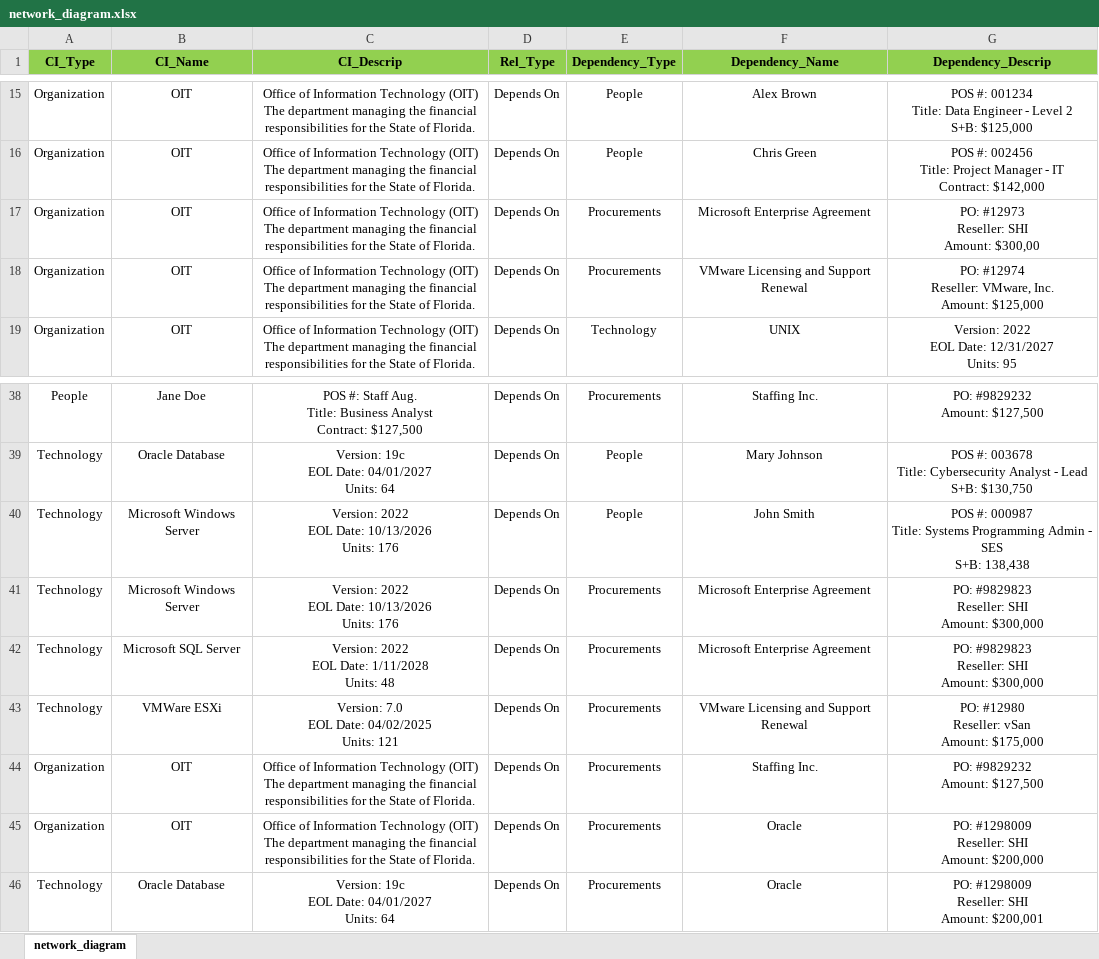
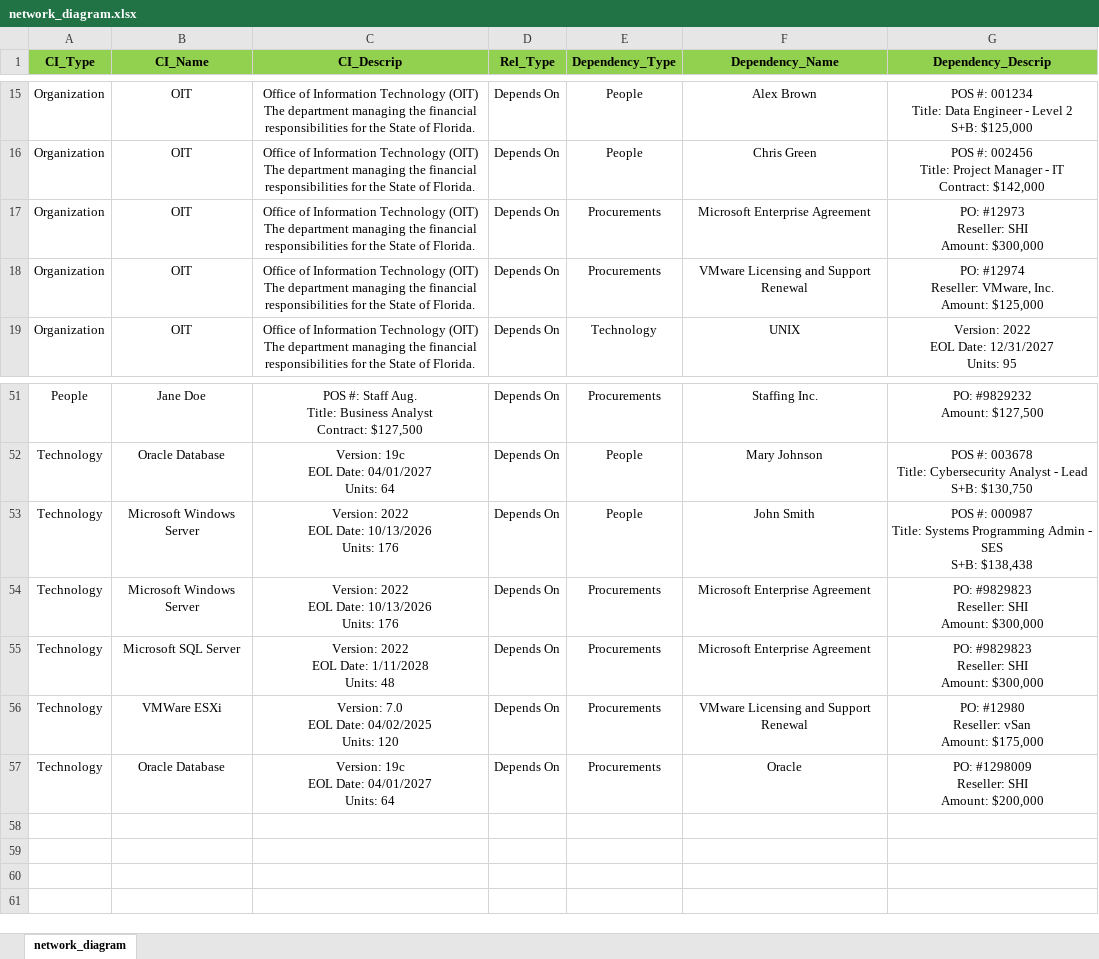
Before and after one commit to Descode8/Network-Diagram-App, an Excel workbook: data/network_diagram.xlsx, sheet network_diagram, drawn as a sheet; only a part is shown, gaps mark what is left out; values as stored, in another font and other column widths than the file's, no borders; addresses are those after the commit; ↵ is a line break in a cell; the diff covers the shown part only; the diff names each change by its address in the sheet, - before the commit and + after, or states it on an @@ line.

```diff
--- a/data/network_diagram.xlsx (sheet network_diagram)
+++ b/data/network_diagram.xlsx (sheet network_diagram)
-G17 (Dependency_Descrip): PO: #12973 ↵ Reseller: SHI ↵ Amount: $300,00
+G17 (Dependency_Descrip): PO: #12973 ↵ Reseller: SHI ↵ Amount: $300,000
-G53 (Dependency_Descrip): …SES ↵ S+B: 138,438
+G53 (Dependency_Descrip): …SES ↵ S+B: $138,438
-C56 (CI_Descrip): Version: 7.0 ↵ EOL Date: 04/02/2025 ↵ Units: 121
+C56 (CI_Descrip): Version: 7.0 ↵ EOL Date: 04/02/2025 ↵ Units: 120
@@ row 44 moved to row 24: Organization @@
@@ row 45 moved to row 25: Organization @@
-G57 (Dependency_Descrip): PO: #1298009 ↵ Reseller: SHI ↵ Amount: $200,001
+G57 (Dependency_Descrip): PO: #1298009 ↵ Reseller: SHI ↵ Amount: $200,000
```
Also changed, not shown: 12 added rows and 1 removed row elsewhere in this sheet, 1 other file.
